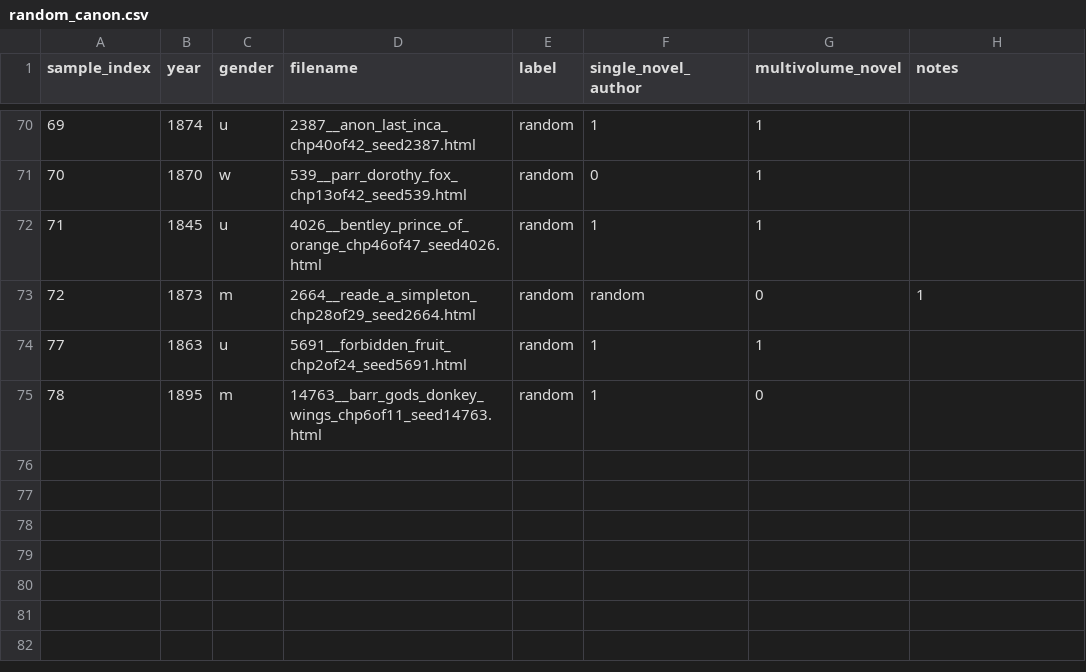
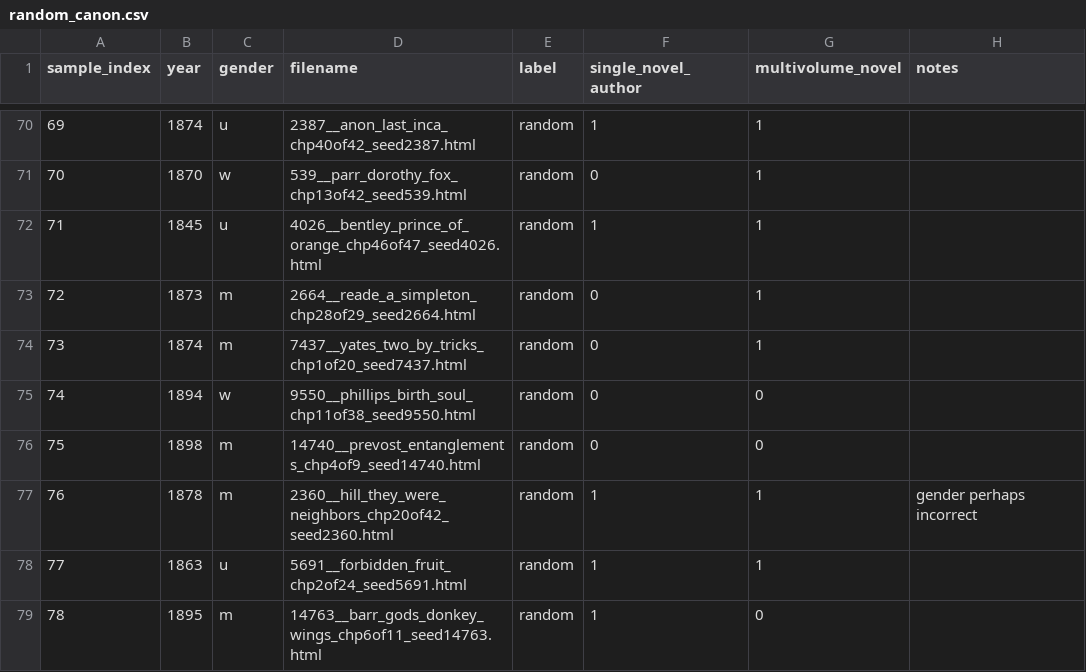
Before and after one commit to ge1789/common-library, a CSV file: random_canon.csv, drawn as a sheet; only a part is shown, gaps mark what is left out.

Commit message:
fix: Update random canoon metadata

```diff
--- a/random_canon.csv
+++ b/random_canon.csv
@@ -72,3 +72,7 @@ sample_index,year,gender,filename,label,single_novel_author,multivolume_novel,no
 71,1845,u,4026__bentley_prince_of_orange_chp46of47_seed4026.html,random,1,1,
-72,1873,m,2664__reade_a_simpleton_chp28of29_seed2664.html,random,random,0,1,
+72,1873,m,2664__reade_a_simpleton_chp28of29_seed2664.html,random,0,1,
+73,1874,m,7437__yates_two_by_tricks_chp1of20_seed7437.html,random,0,1,
+74,1894,w,9550__phillips_birth_soul_chp11of38_seed9550.html,random,0,0,
+75,1898,m,14740__prevost_entanglements_chp4of9_seed14740.html,random,0,0,
+76,1878,m,2360__hill_they_were_neighbors_chp20of42_seed2360.html,random,1,1,gender perhaps incorrect
 77,1863,u,5691__forbidden_fruit_chp2of24_seed5691.html,random,1,1,
```
